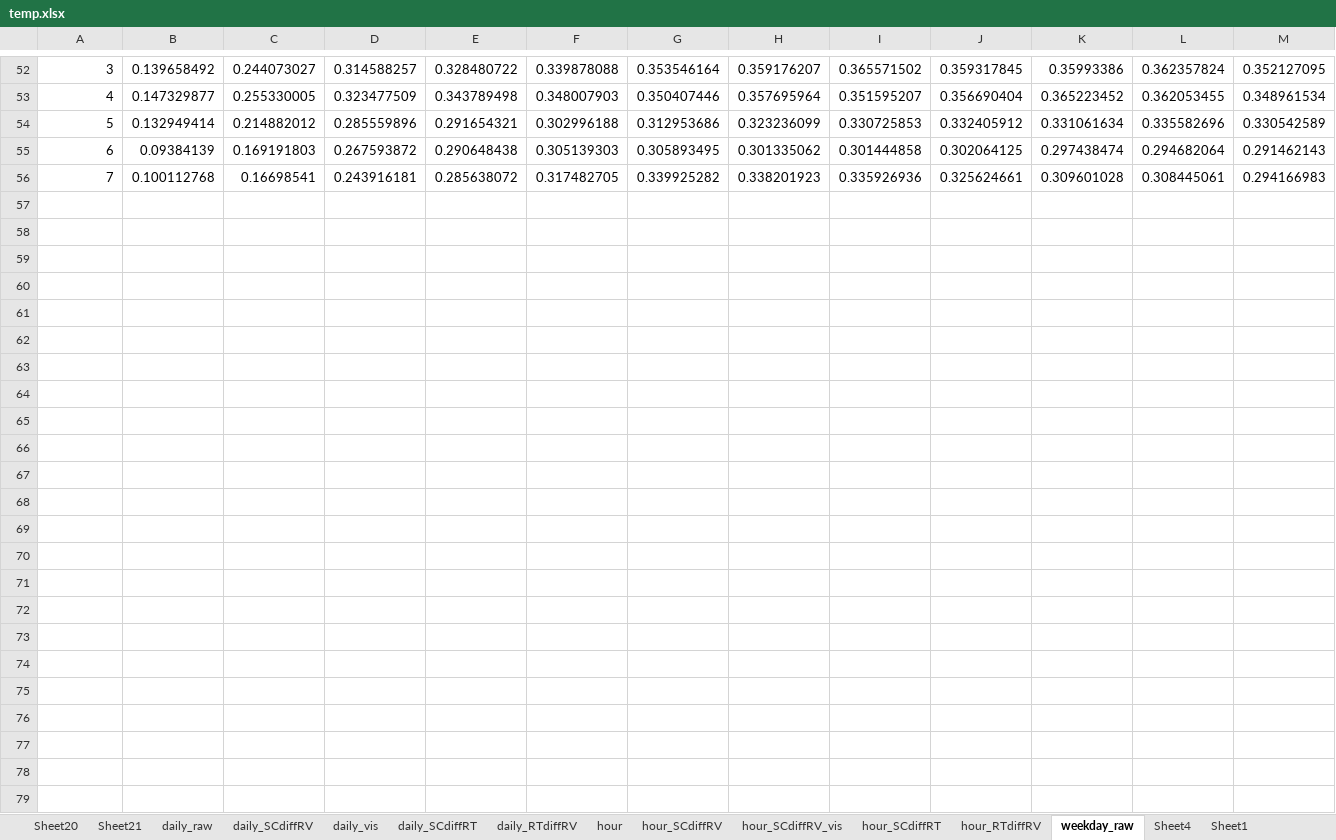
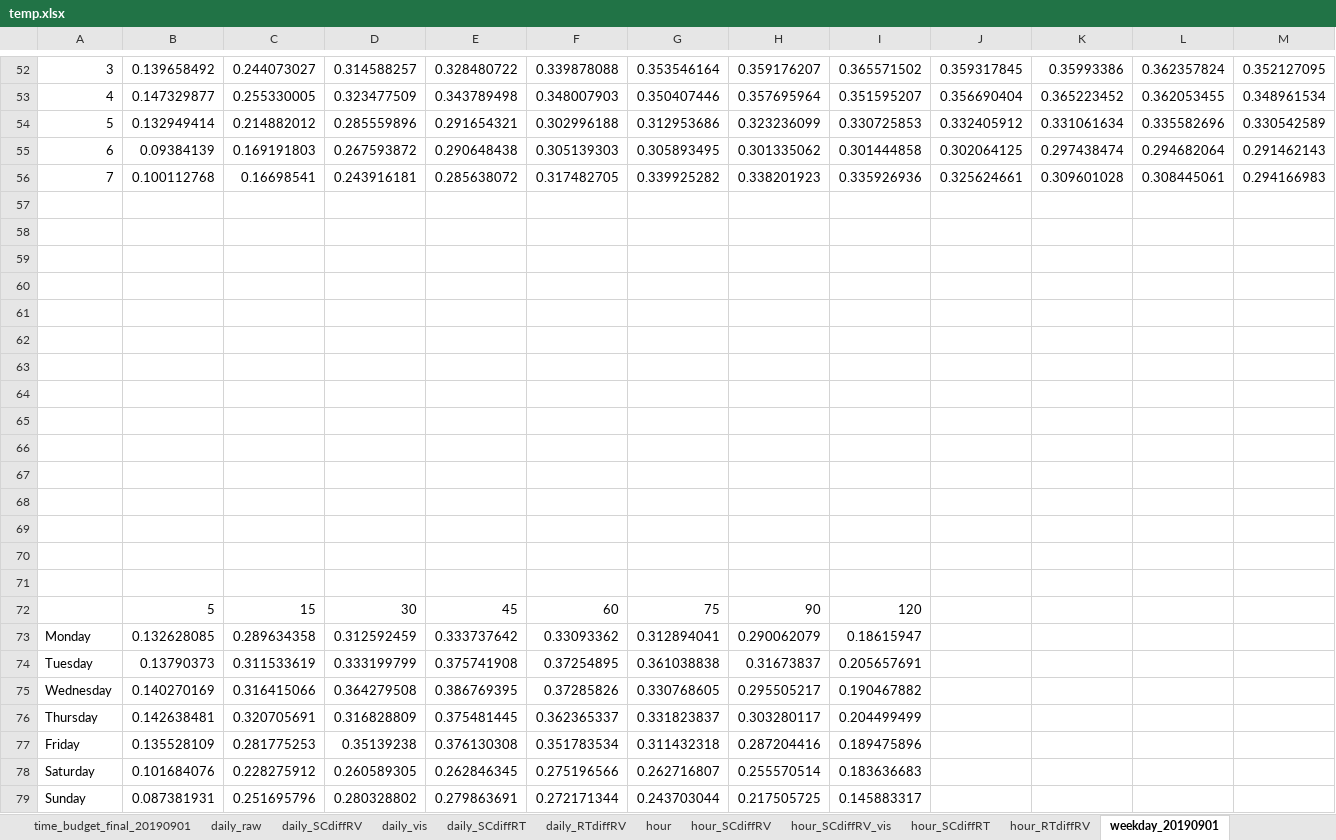
Before and after one commit to luyuliu/COTA-AccessibilityReliability, an Excel workbook: ana/temp.xlsx, sheet weekday_20190901, drawn as a sheet; only a part is shown, gaps mark what is left out; values as stored, in another font and other column widths than the file's, no borders; charts and pictures not drawn; rows hold the shown columns only; the diff names each change by its address in the sheet, - before the commit and + after, or states it on an @@ line.

```diff
--- a/ana/temp.xlsx (sheet weekday_20190901)
+++ b/ana/temp.xlsx (sheet weekday_20190901)
-sheet tab: weekday_raw
+sheet tab: weekday_20190901
-sheet tab: Sheet21
-sheet tab: Sheet4
+sheet tab: time_budget_final_20190901
+row 57: (empty)
+row 58: (empty)
+row 59: (empty)
+row 60: (empty)
+row 61: (empty)
+row 62: (empty)
+row 63: (empty)
+row 64: (empty)
+row 65: (empty)
+row 66: (empty)
+row 67: (empty)
+row 68: (empty)
+row 69: (empty)
+row 70: (empty)
+row 71: (empty)
+row 72:  | 5 | 15 | 30 | 45 | 60 | 75 | 90 | 120
+row 73: Monday | 0.132628085 | 0.289634358 | 0.312592459 | 0.333737642 | 0.33093362 | 0.312894041 | 0.290062079 | 0.18615947
+row 74: Tuesday | 0.13790373 | 0.311533619 | 0.333199799 | 0.375741908 | 0.37254895 | 0.361038838 | 0.31673837 | 0.205657691
+row 75: Wednesday | 0.140270169 | 0.316415066 | 0.364279508 | 0.386769395 | 0.37285826 | 0.330768605 | 0.295505217 | 0.190467882
+row 76: Thursday | 0.142638481 | 0.320705691 | 0.316828809 | 0.375481445 | 0.362365337 | 0.331823837 | 0.303280117 | 0.204499499
+row 77: Friday | 0.135528109 | 0.281775253 | 0.35139238 | 0.376130308 | 0.351783534 | 0.311432318 | 0.287204416 | 0.189475896
+row 78: Saturday | 0.101684076 | 0.228275912 | 0.260589305 | 0.262846345 | 0.275196566 | 0.262716807 | 0.255570514 | 0.183636683
+row 79: Sunday | 0.087381931 | 0.251695796 | 0.280328802 | 0.279863691 | 0.272171344 | 0.243703044 | 0.217505725 | 0.145883317
```
Also changed, not shown: sheet hour_SCdiffRV_vis, sheet weekday_20190501, sheet seasonal_8am_wrong, sheet time_budget_rings_20180101, other sheet tabs, formulas that keep their value, charts or pictures, 7 other files.
